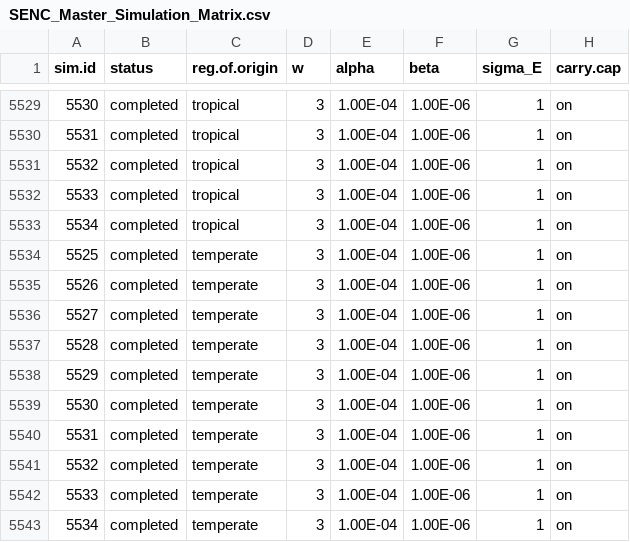
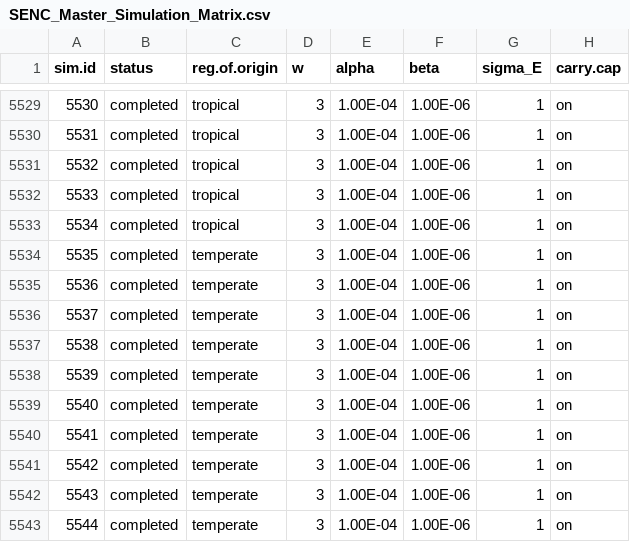
Before and after one commit to ahhurlbert/species-energy-simulation, a CSV file: SENC_Master_Simulation_Matrix.csv, drawn as a sheet; only a part is shown, gaps mark what is left out; the diff names each change by its address in the sheet, - before the commit and + after, or states it on an @@ line.

Commit message:
fixed sim IDs of recent sim addition

```diff
--- a/SENC_Master_Simulation_Matrix.csv
+++ b/SENC_Master_Simulation_Matrix.csv
-A5534 (sim.id): 5525
+A5534 (sim.id): 5535
-A5535 (sim.id): 5526
+A5535 (sim.id): 5536
-A5536 (sim.id): 5527
+A5536 (sim.id): 5537
-A5537 (sim.id): 5528
+A5537 (sim.id): 5538
-A5538 (sim.id): 5529
+A5538 (sim.id): 5539
-A5539 (sim.id): 5530
+A5539 (sim.id): 5540
-A5540 (sim.id): 5531
+A5540 (sim.id): 5541
-A5541 (sim.id): 5532
+A5541 (sim.id): 5542
-A5542 (sim.id): 5533
+A5542 (sim.id): 5543
-A5543 (sim.id): 5534
+A5543 (sim.id): 5544
```
